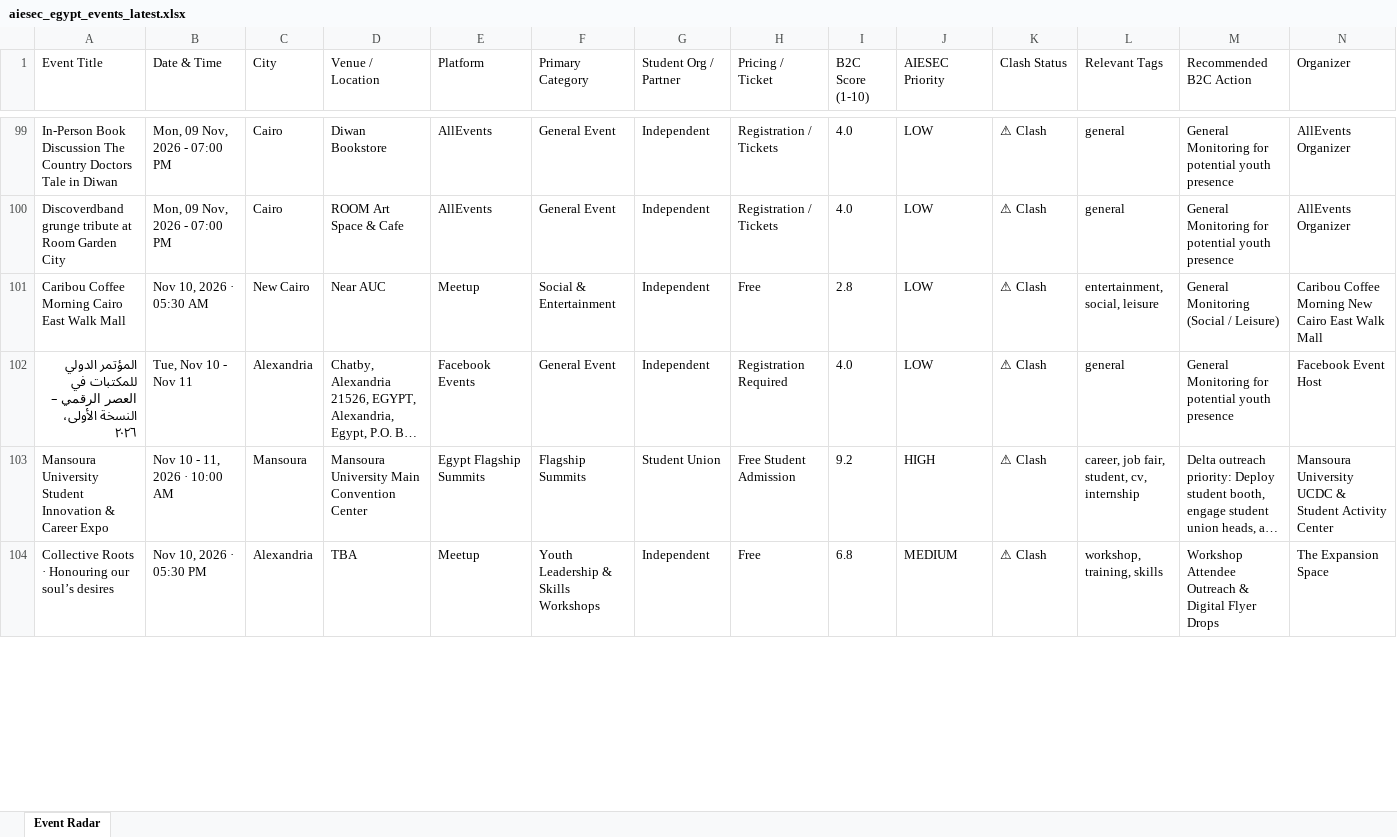
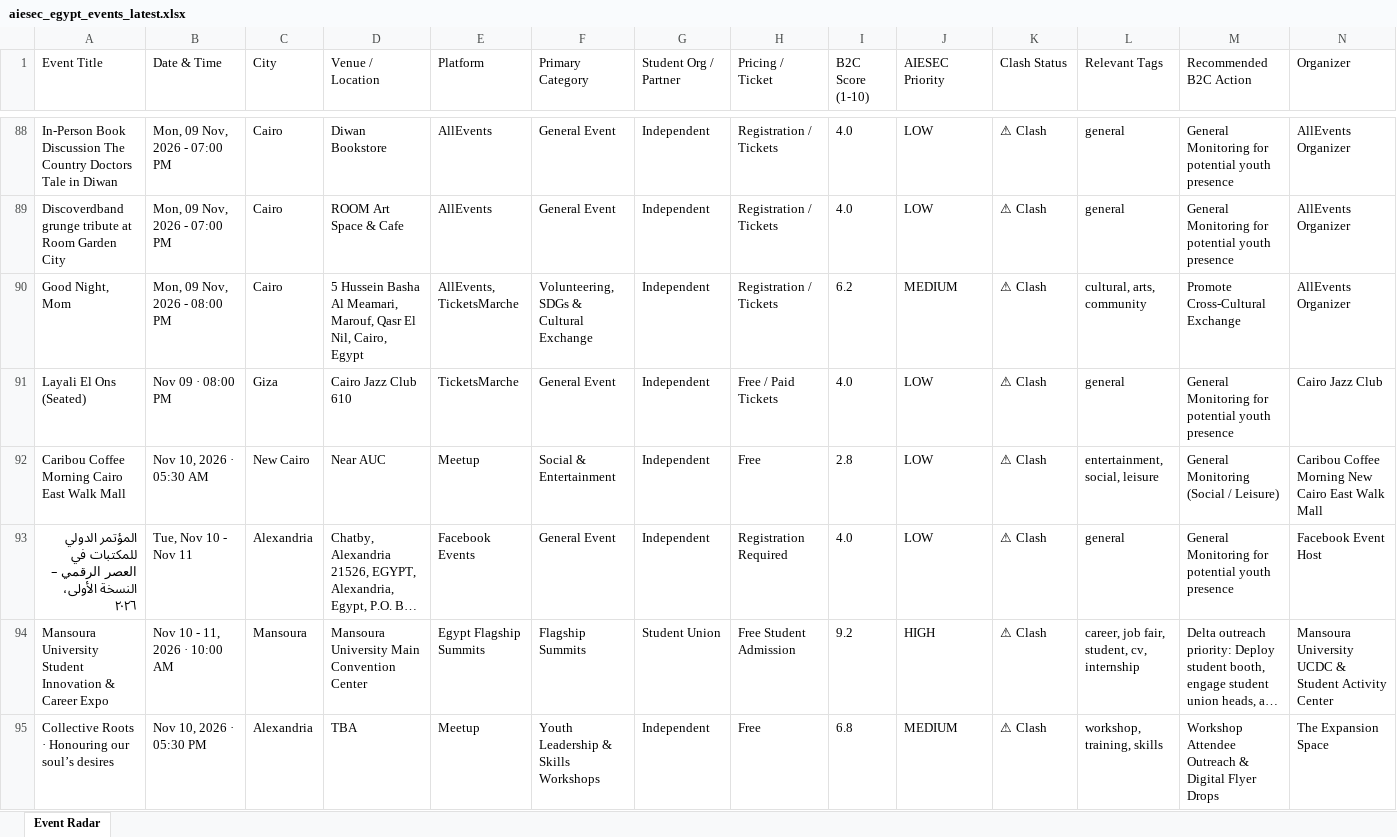
Before and after one commit to abdelrahmanmotazz/aiesec-event-radar, an Excel workbook: data/aiesec_egypt_events_latest.xlsx, sheet Event Radar, drawn as a sheet; only a part is shown, gaps mark what is left out; long unchanged cells end in …; values as stored, in another font and other column widths than the file's, no borders; rows hold the shown columns only; the diff covers the shown part only; the diff names each change by its address in the sheet, - before the commit and + after, or states it on an @@ line.

```diff
--- a/data/aiesec_egypt_events_latest.xlsx (sheet Event Radar)
+++ b/data/aiesec_egypt_events_latest.xlsx (sheet Event Radar)
+row 90: Good Night, Mom | Mon, 09 Nov, 2026 - 08:00 PM | Cairo | 5 Hussein Basha Al Meamari, Marouf, Qasr El Nil, Cairo, Egypt | AllEvents, TicketsMarche | Volunteering, SDGs & Cultural Exchange | Independent | Registration / Tickets | 6.2 | MEDIUM | ⚠ Clash | cultural, arts, community | Promote Cross-Cultural Exchange | AllEvents Organizer
+row 91: Layali El Ons (Seated) | Nov 09 · 08:00 PM | Giza | Cairo Jazz Club 610 | TicketsMarche | General Event | Independent | Free / Paid Tickets | 4.0 | LOW | ⚠ Clash | general | General Monitoring for potential youth presence | Cairo Jazz Club
```
Also changed, not shown: 30 added rows, 30 removed rows and 30 edited cells elsewhere in this sheet, data/egypt_b2c_events_latest.xlsx, docs/data/aiesec_egypt_events_latest.xlsx, 10 other files.
